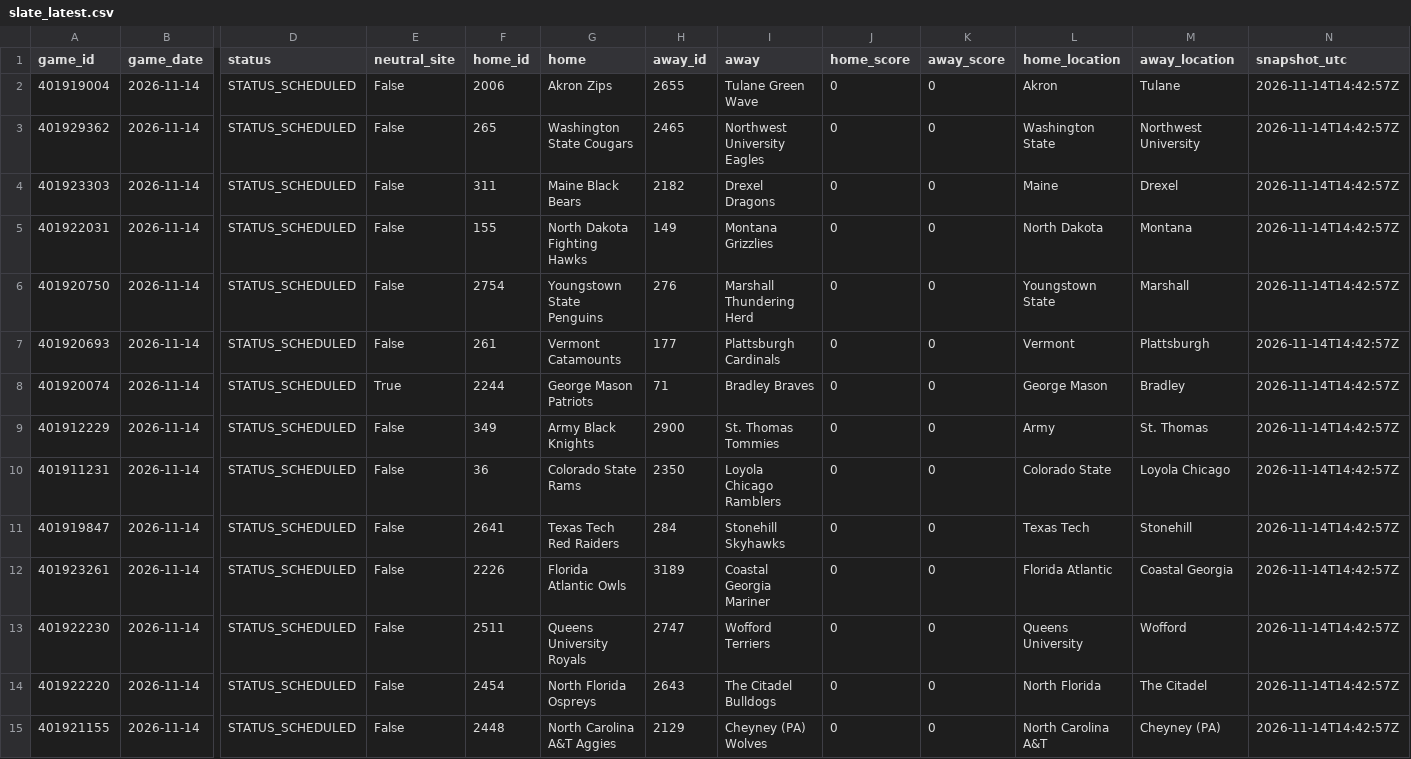
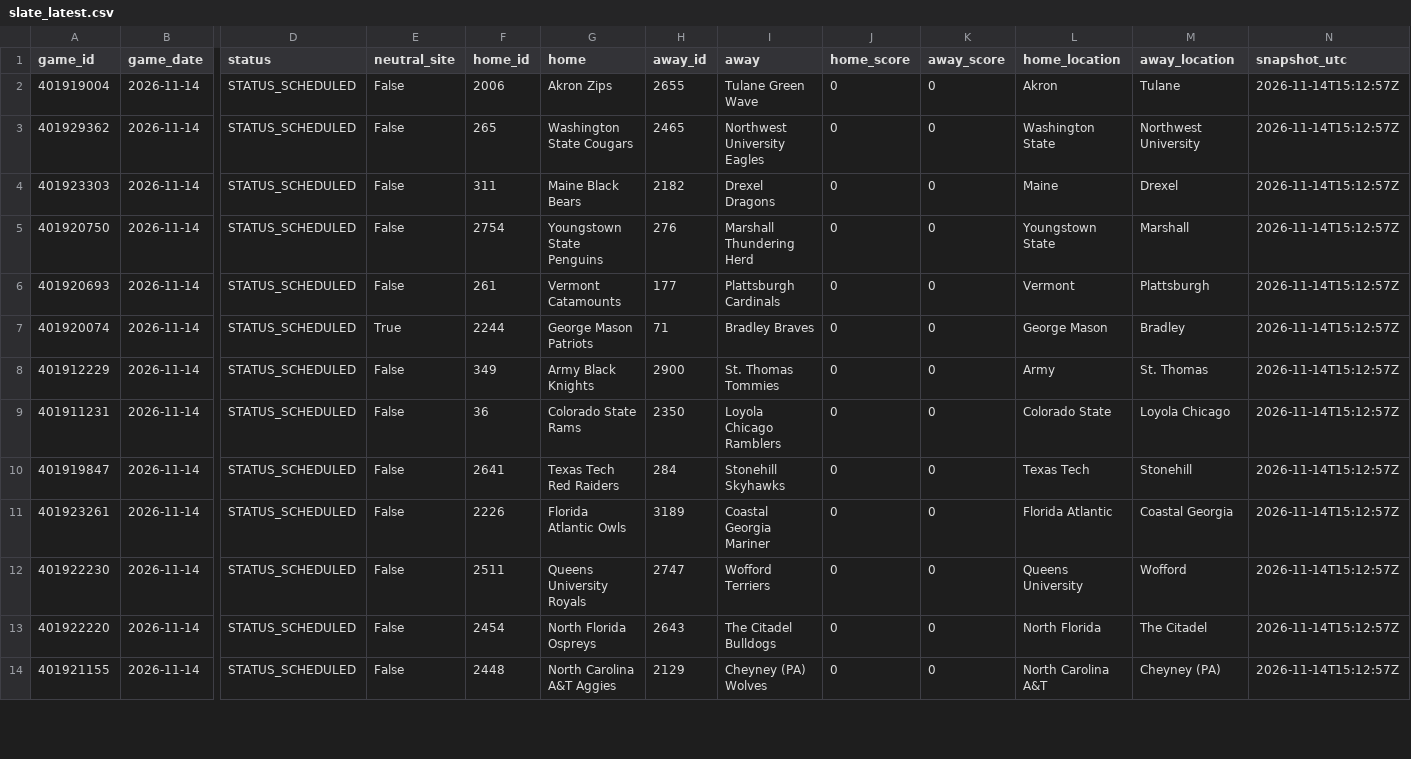
Before and after one commit to kjgruber47/cbb-model, a CSV file: data/live/slate_latest.csv, drawn as a sheet; only a part is shown, gaps mark what is left out; removed rows and columns are numbered as before the commit, all else as after; rows hold the shown columns only; the diff covers the shown part only; the diff names each change by its address in the sheet, - before the commit and + after, or states it on an @@ line.

```diff
--- a/data/live/slate_latest.csv
+++ b/data/live/slate_latest.csv
-N2:N4 (snapshot_utc): 2026-11-14T14:42:57Z
+N2:N4 (snapshot_utc): 2026-11-14T15:12:57Z
-row 5: 401922031 | 2026-11-14 | STATUS_SCHEDULED | False | 155 | North Dakota Fighting Hawks | 149 | Montana Grizzlies | 0 | 0 | North Dakota | Montana | 2026-11-14T14:42:57Z
-N5:N14 (snapshot_utc): 2026-11-14T14:42:57Z
+N5:N14 (snapshot_utc): 2026-11-14T15:12:57Z
```
Also changed, not shown: 1 added row and 135 edited cells elsewhere in this file, data/live/predictions/2026-11-14.csv, data/live/predictions/log_2026-11.csv, 3 other files.
